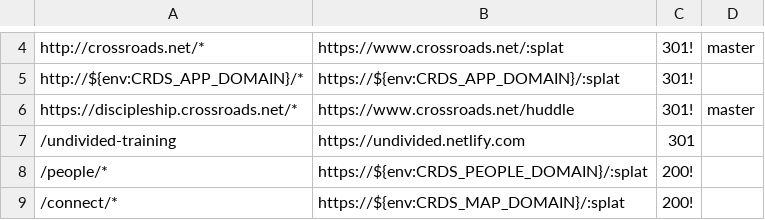
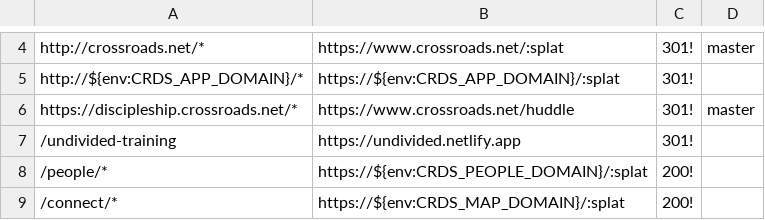
Before and after one commit to crdschurch/crds-net, a CSV file: redirects.csv, drawn as a sheet; only a part is shown, gaps mark what is left out.

Commit message:
US19334 Netlify TLDs Update undivided URL to .app

```diff
--- a/redirects.csv
+++ b/redirects.csv
@@ -6,3 +6,3 @@ http://${env:CRDS_APP_DOMAIN}/*,https://${env:CRDS_APP_DOMAIN}/:splat,301!
 https://discipleship.crossroads.net/*,https://www.crossroads.net/huddle,301!,master
-/undivided-training,https://undivided.netlify.com,301
+/undivided-training,https://undivided.netlify.app,301!
 /people/*,https://${env:CRDS_PEOPLE_DOMAIN}/:splat,200!
```
